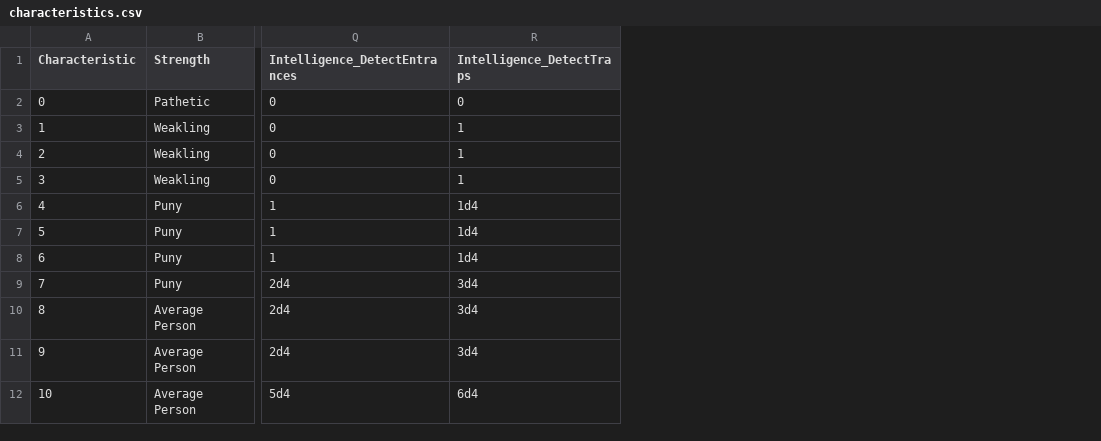
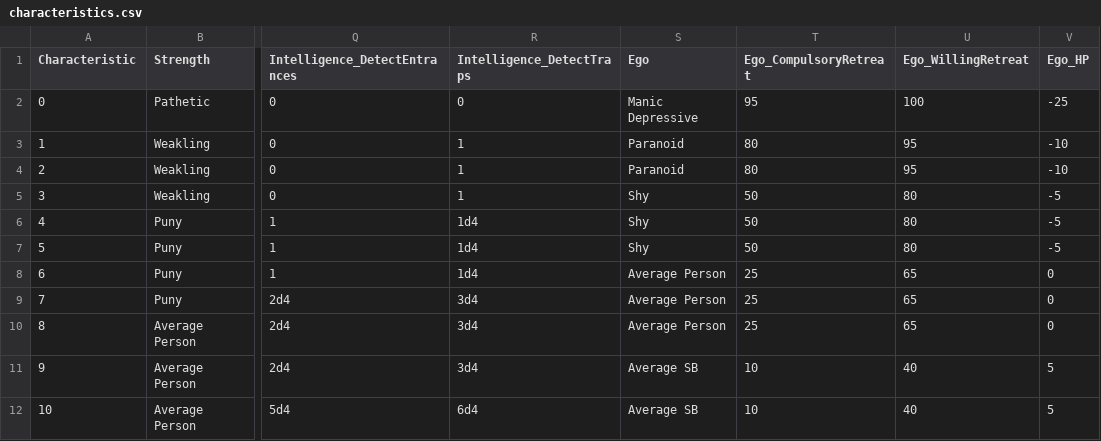
Before and after one commit to bluetyson/Super-Squadron, a CSV file: super_squadron/characteristics.csv, drawn as a sheet; only a part is shown, gaps mark what is left out; the diff names each change by its address in the sheet, - before the commit and + after, or states it on an @@ line.

```diff
--- a/super_squadron/characteristics.csv
+++ b/super_squadron/characteristics.csv
+column S (Ego), rows 2-12: Manic Depressive | Paranoid | Paranoid | Shy | Shy | Shy | Average Person | Average Person | Average Person | Average SB | Average SB
+column T (Ego_CompulsoryRetreat), rows 2-12: 95 | 80 | 80 | 50 | 50 | 50 | 25 | 25 | 25 | 10 | 10
+column U (Ego_WillingRetreat), rows 2-12: 100 | 95 | 95 | 80 | 80 | 80 | 65 | 65 | 65 | 40 | 40
+column V (Ego_HP), rows 2-12: -25 | -10 | -10 | -5 | -5 | -5 | 0 | 0 | 0 | 5 | 5
```
Also changed, not shown: 1 other file.
